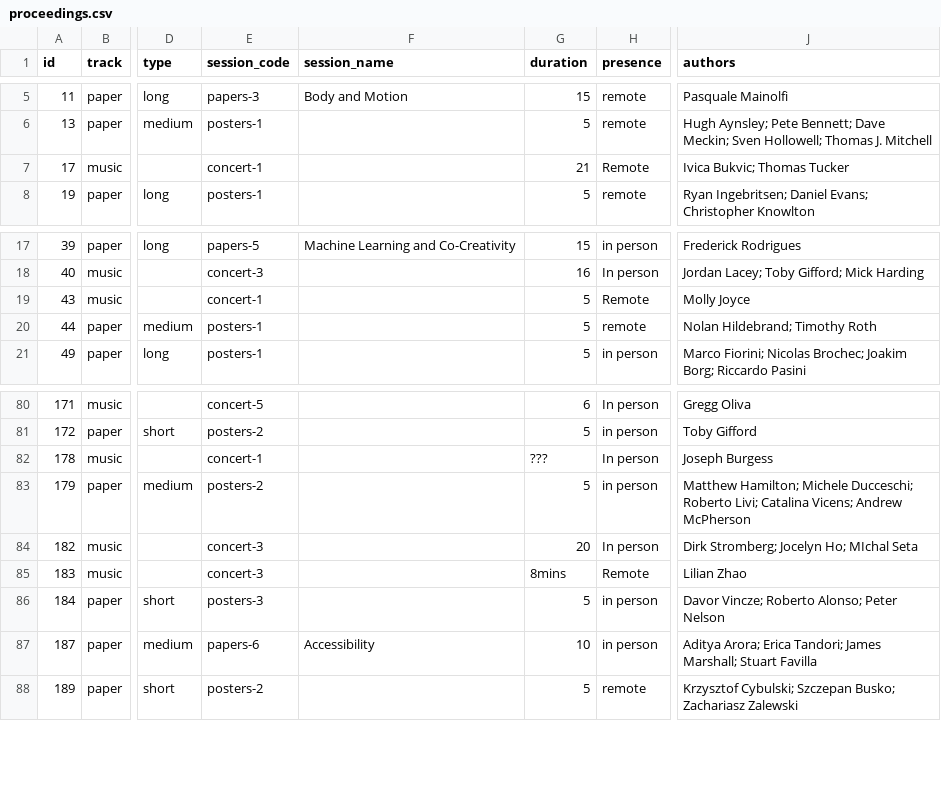
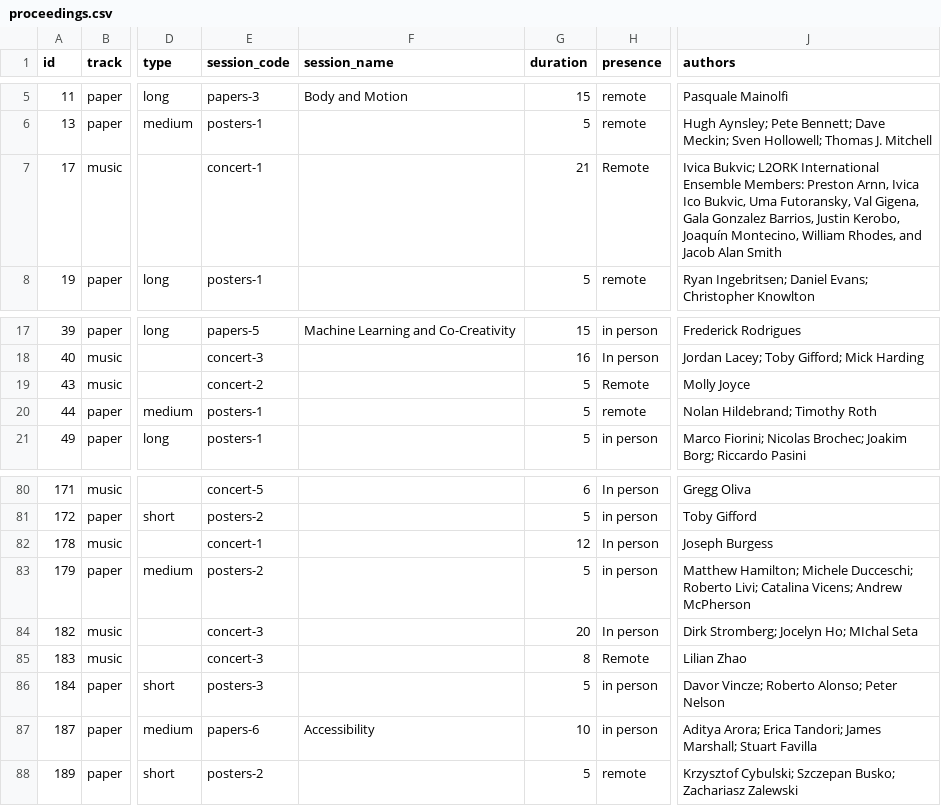
Before and after one commit to smcclab/nime25, a CSV file: _data/proceedings.csv, drawn as a sheet; only a part is shown, gaps mark what is left out; the diff names each change by its address in the sheet, - before the commit and + after, or states it on an @@ line.

Commit message:
updated proceedings and google sheets processor

```diff
--- a/_data/proceedings.csv
+++ b/_data/proceedings.csv
-J7 (authors): Ivica Bukvic; Thomas Tucker
+J7 (authors): Ivica Bukvic; L2ORK International Ensemble Members: Preston Arnn, Ivica Ico Bukvic, Uma Futoransky, Val Gigena, Gala Gonzalez Barrios, Justin Kerobo, Joaquín Montecino, William Rhodes, and Jacob Alan Smith
-E19 (session_code): concert-1
+E19 (session_code): concert-2
-G82 (duration): ???
+G82 (duration): 12
-G85 (duration): 8mins
+G85 (duration): 8
```
Also changed, not shown: 1 other file.
